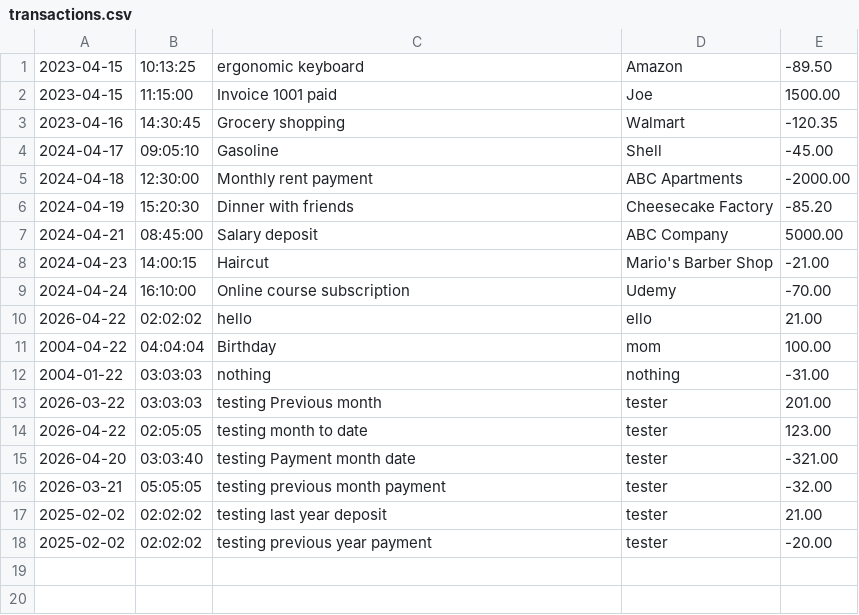
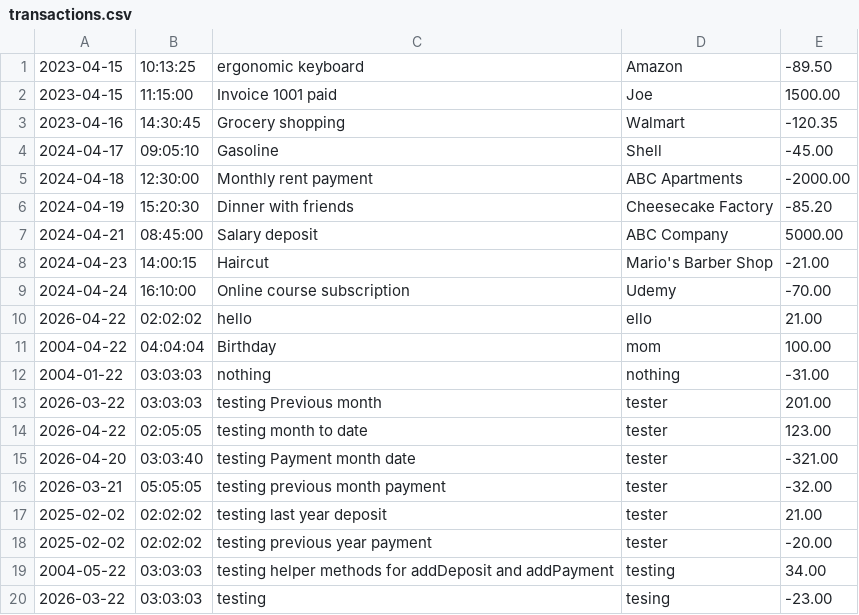
Before and after one commit to nurbu/ledger-app, a CSV file: transactions.csv, drawn as a sheet; the diff names each change by its address in the sheet, - before the commit and + after, or states it on an @@ line.

```diff
--- a/transactions.csv
+++ b/transactions.csv
+row 19: 2004-05-22 | 03:03:03 | testing helper methods for addDeposit and addPayment | testing | 34.00
+row 20: 2026-03-22 | 03:03:03 | testing | tesing | -23.00
```
Also changed, not shown: 1 other file.
